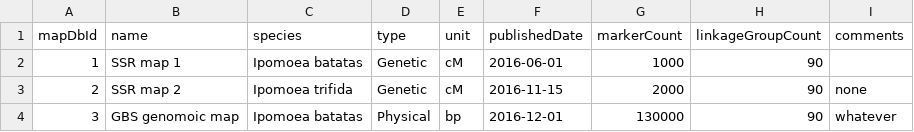
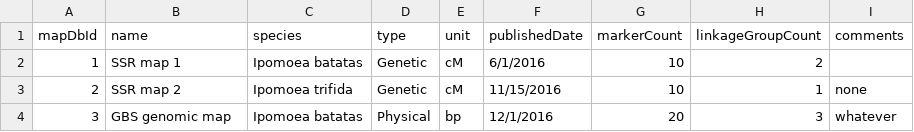
Before and after one commit to CIP-RIU/brapi, a CSV file: inst/apps/brapi/data/maps.csv, drawn as a sheet.

```diff
--- a/inst/apps/brapi/data/maps.csv
+++ b/inst/apps/brapi/data/maps.csv
@@ -1,4 +1,4 @@
 mapDbId,name,species,type,unit,publishedDate,markerCount,linkageGroupCount,comments
-1,SSR map 1,Ipomoea batatas,Genetic,cM,2016-06-01,1000,90,
-2,SSR map 2,Ipomoea trifida,Genetic,cM,2016-11-15,2000,90,none
-3,GBS genomoic map,Ipomoea batatas,Physical,bp,2016-12-01,130000,90,whatever
+1,SSR map 1,Ipomoea batatas,Genetic,cM,6/1/2016,10,2,
+2,SSR map 2,Ipomoea trifida,Genetic,cM,11/15/2016,10,1,none
+3,GBS genomic map,Ipomoea batatas,Physical,bp,12/1/2016,20,3,whatever
```
Also changed, not shown: inst/apps/brapi/data/calls.csv, inst/apps/brapi/data/maps_positions.csv, 29 other files.
